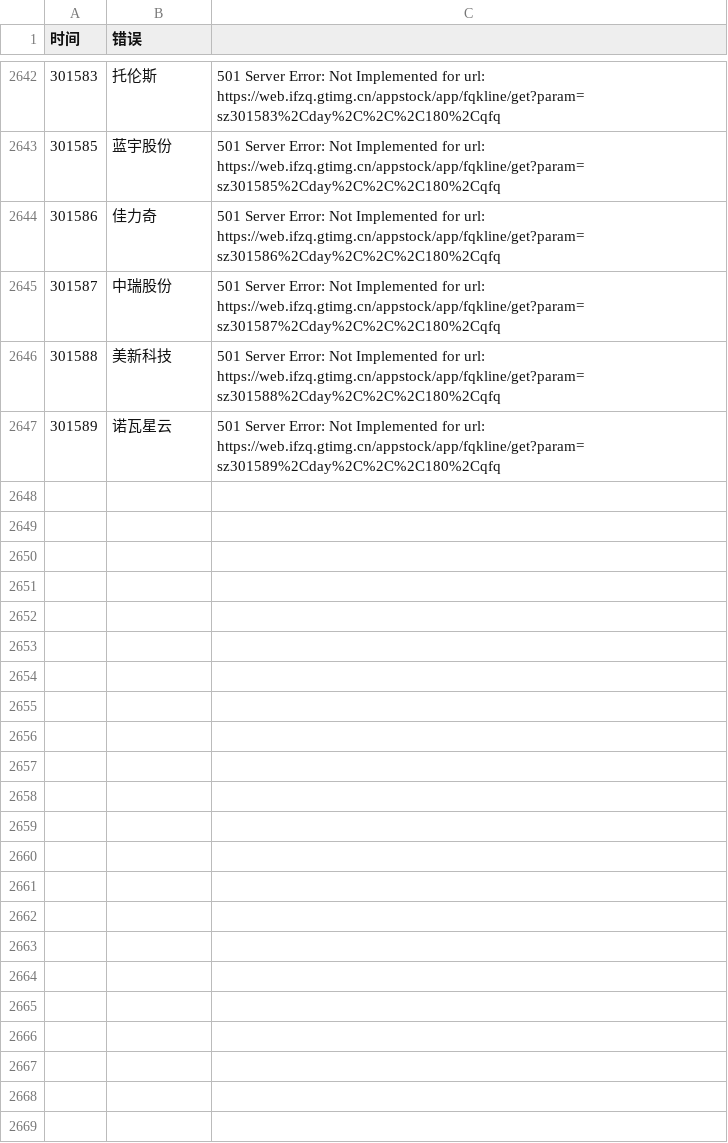
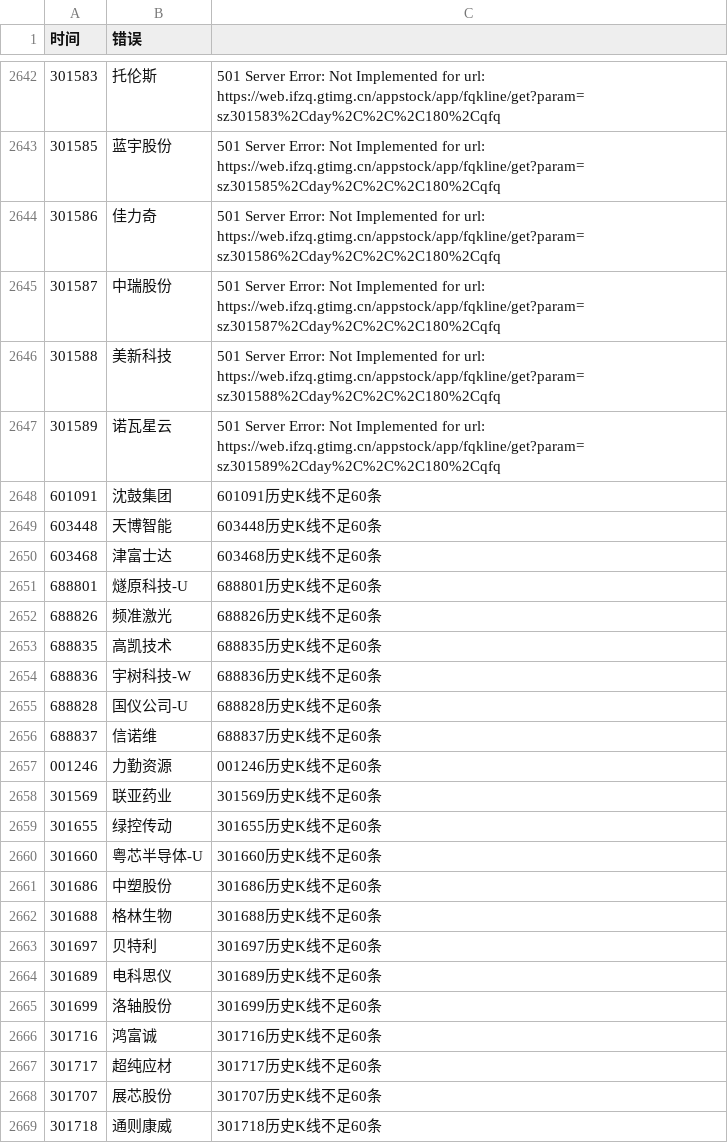
Before and after one commit to hyomin-1/a-, a CSV file: reports/scan_errors.csv, drawn as a sheet; only a part is shown, gaps mark what is left out; the diff names each change by its address in the sheet, - before the commit and + after, or states it on an @@ line.

```diff
--- a/reports/scan_errors.csv
+++ b/reports/scan_errors.csv
+row 2648: 601091 | 沈鼓集团 | 601091历史K线不足60条
+row 2649: 603448 | 天博智能 | 603448历史K线不足60条
+row 2650: 603468 | 津富士达 | 603468历史K线不足60条
+row 2651: 688801 | 燧原科技-U | 688801历史K线不足60条
+row 2652: 688826 | 频准激光 | 688826历史K线不足60条
+row 2653: 688835 | 高凯技术 | 688835历史K线不足60条
+row 2654: 688836 | 宇树科技-W | 688836历史K线不足60条
+row 2655: 688828 | 国仪公司-U | 688828历史K线不足60条
+row 2656: 688837 | 信诺维 | 688837历史K线不足60条
+row 2657: 001246 | 力勤资源 | 001246历史K线不足60条
+row 2658: 301569 | 联亚药业 | 301569历史K线不足60条
+row 2659: 301655 | 绿控传动 | 301655历史K线不足60条
+row 2660: 301660 | 粤芯半导体-U | 301660历史K线不足60条
+row 2661: 301686 | 中塑股份 | 301686历史K线不足60条
+row 2662: 301688 | 格林生物 | 301688历史K线不足60条
+row 2663: 301697 | 贝特利 | 301697历史K线不足60条
+row 2664: 301689 | 电科思仪 | 301689历史K线不足60条
+row 2665: 301699 | 洛轴股份 | 301699历史K线不足60条
+row 2666: 301716 | 鸿富诚 | 301716历史K线不足60条
+row 2667: 301717 | 超纯应材 | 301717历史K线不足60条
+row 2668: 301707 | 展芯股份 | 301707历史K线不足60条
+row 2669: 301718 | 通则康威 | 301718历史K线不足60条
```
Also changed, not shown: reports/picks_2026-11-03.csv, 3 other files.
